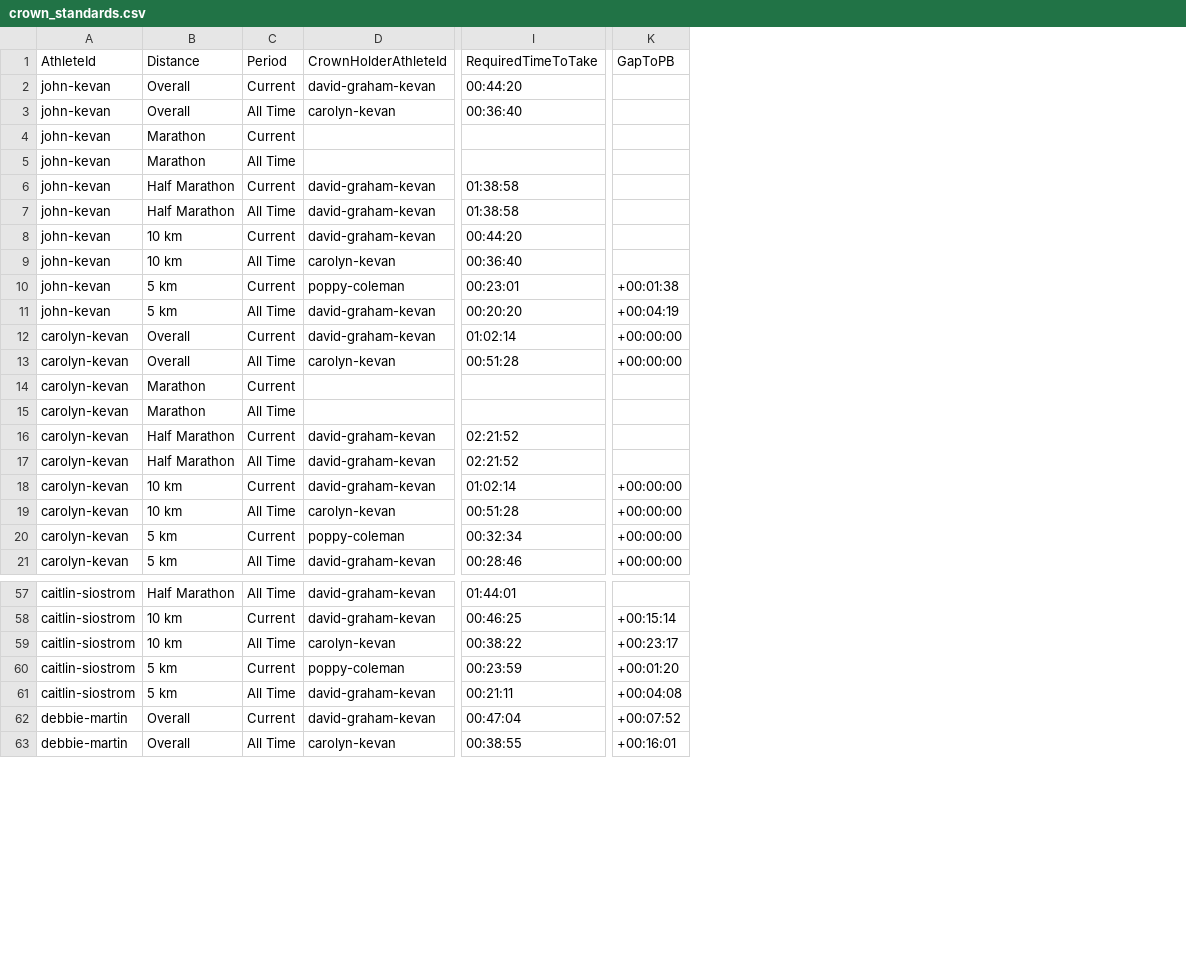
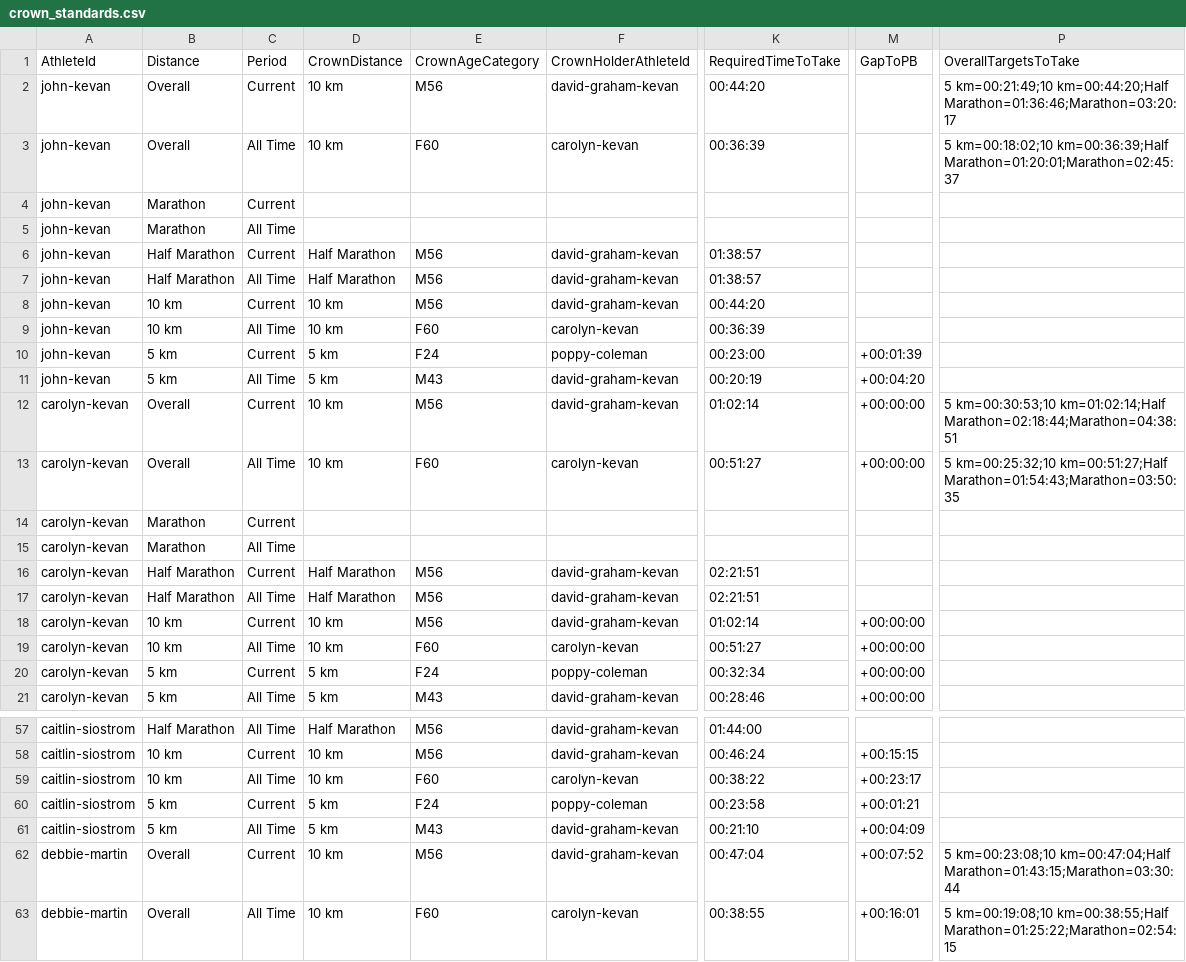
Before and after one commit to johnkevan88888/family-running, a CSV file: data/family/crown_standards.csv, drawn as a sheet; only a part is shown, gaps mark what is left out; addresses are those after the commit; the diff covers the shown part only; the diff names each change by its address in the sheet, - before the commit and + after, or states it on an @@ line.

```diff
--- a/data/family/crown_standards.csv
+++ b/data/family/crown_standards.csv
+column D (CrownDistance), rows 2-21: 10 km | 10 km |  |  | Half Marathon | Half Marathon | 10 km | 10 km | 5 km | 5 km | 10 km | 10 km |  |  | Half Marathon | Half Marathon | 10 km | 10 km | 5 km | 5 km; rows 57-63: Half Marathon | 10 km | 10 km | 5 km | 5 km | 10 km | 10 km
+column E (CrownAgeCategory), rows 2-21: M56 | F60 |  |  | M56 | M56 | M56 | F60 | F24 | M43 | M56 | F60 |  |  | M56 | M56 | M56 | F60 | F24 | M43; rows 57-63: M56 | M56 | F60 | F24 | M43 | M56 | F60
+column P (OverallTargetsToTake), rows 2-13: 5 km=00:21:49;10 km=00:44:20;Half Marathon=01:36:46;Marathon=03:20:17 | 5 km=00:18:02;10 km=00:36:39;Half Marathon=01:20:01;Marathon=02:45:37 |  |  |  |  |  |  |  |  | 5 km=00:30:53;10 km=01:02:14;Half Marathon=02:18:44;Marathon=04:38:51 | 5 km=00:25:32;10 km=00:51:27;Half Marathon=01:54:43;Marathon=03:50:35; rows 62-63: 5 km=00:23:08;10 km=00:47:04;Half Marathon=01:43:15;Marathon=03:30:44 | 5 km=00:19:08;10 km=00:38:55;Half Marathon=01:25:22;Marathon=02:54:15
-K3 (RequiredTimeToTake): 00:36:40
+K3 (RequiredTimeToTake): 00:36:39
-K6:K7 (RequiredTimeToTake): 01:38:58
+K6:K7 (RequiredTimeToTake): 01:38:57
-K9 (RequiredTimeToTake): 00:36:40
+K9 (RequiredTimeToTake): 00:36:39
-K10 (RequiredTimeToTake): 00:23:01
+K10 (RequiredTimeToTake): 00:23:00
-M10 (GapToPB): +00:01:38
+M10 (GapToPB): +00:01:39
-K11 (RequiredTimeToTake): 00:20:20
+K11 (RequiredTimeToTake): 00:20:19
-M11 (GapToPB): +00:04:19
+M11 (GapToPB): +00:04:20
-K13 (RequiredTimeToTake): 00:51:28
+K13 (RequiredTimeToTake): 00:51:27
-K16:K17 (RequiredTimeToTake): 02:21:52
+K16:K17 (RequiredTimeToTake): 02:21:51
-K19 (RequiredTimeToTake): 00:51:28
+K19 (RequiredTimeToTake): 00:51:27
-K57 (RequiredTimeToTake): 01:44:01
+K57 (RequiredTimeToTake): 01:44:00
-K58 (RequiredTimeToTake): 00:46:25
+K58 (RequiredTimeToTake): 00:46:24
-M58 (GapToPB): +00:15:14
+M58 (GapToPB): +00:15:15
-K60 (RequiredTimeToTake): 00:23:59
+K60 (RequiredTimeToTake): 00:23:58
-M60 (GapToPB): +00:01:20
+M60 (GapToPB): +00:01:21
-K61 (RequiredTimeToTake): 00:21:11
+K61 (RequiredTimeToTake): 00:21:10
-M61 (GapToPB): +00:04:08
+M61 (GapToPB): +00:04:09
```
Also changed, not shown: 45 edited cells elsewhere in this file, data/everyone/crown_standards.csv, 2 other files.
